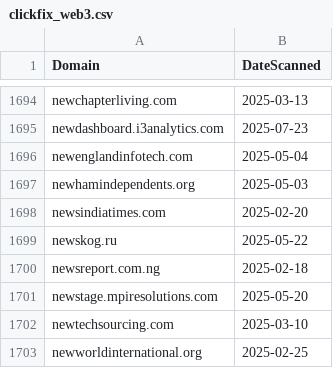
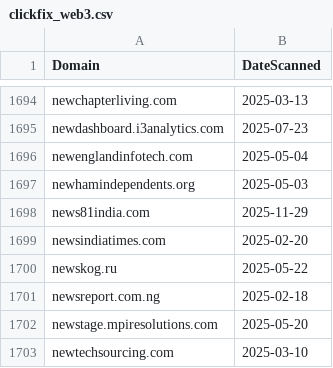
Before and after one commit to dbertho/ioc, a CSV file: clickfix_web3.csv, drawn as a sheet; only a part is shown, gaps mark what is left out; the shorter side is filled out with more unchanged rows.

Commit message:
Update ClickFix Web3 IOC list

```diff
--- a/clickfix_web3.csv
+++ b/clickfix_web3.csv
@@ -1697,2 +1697,3 @@ newenglandinfotech.com,2025-05-04
 newhamindependents.org,2025-05-03
+news81india.com,2025-11-29
 newsindiatimes.com,2025-02-20
```
